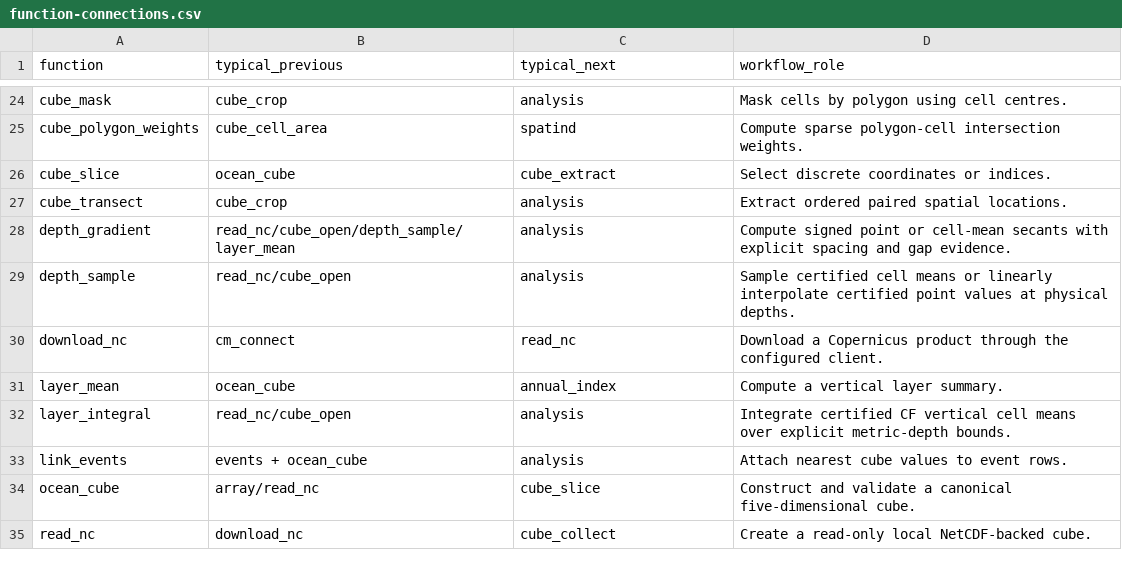
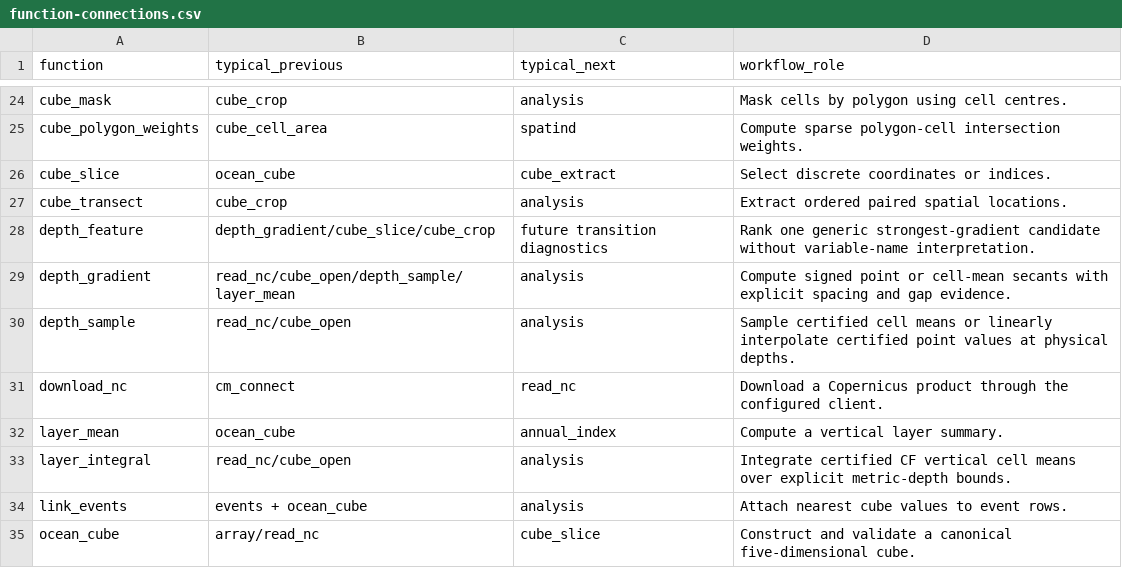
Before and after one commit to qselmer/oceancube, a CSV file: handbook/tables/function-connections.csv, drawn as a sheet; only a part is shown, gaps mark what is left out; the shorter side is filled out with more unchanged rows; the diff names each change by its address in the sheet, - before the commit and + after, or states it on an @@ line.

```diff
--- a/handbook/tables/function-connections.csv
+++ b/handbook/tables/function-connections.csv
+row 28: depth_feature | depth_gradient/cube_slice/cube_crop | future transition diagnostics | Rank one generic strongest-gradient candidate without variable-name interpretation.
```
Also changed, not shown: docs/roadmap/post-0.2.0/roadmap-decisions.csv, handbook/tables/backend-support.csv, 38 other files.
